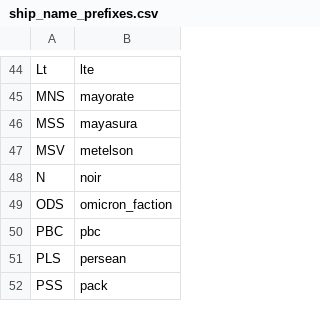
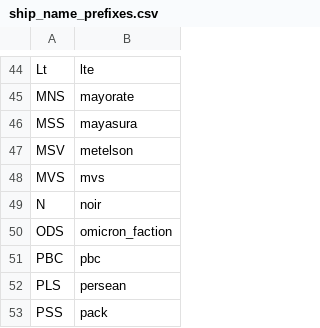
Before and after one commit to Histidine91/SS-CombatChatter, a CSV file: data/config/chatter/ship_name_prefixes.csv, drawn as a sheet; only a part is shown, gaps mark what is left out; the diff names each change by its address in the sheet, - before the commit and + after, or states it on an @@ line.

```diff
--- a/data/config/chatter/ship_name_prefixes.csv
+++ b/data/config/chatter/ship_name_prefixes.csv
+row 48: MVS | mvs
```
Also changed, not shown: data/config/chatter/character_factions.csv, data/config/chatter/characters.csv, 12 other files.
